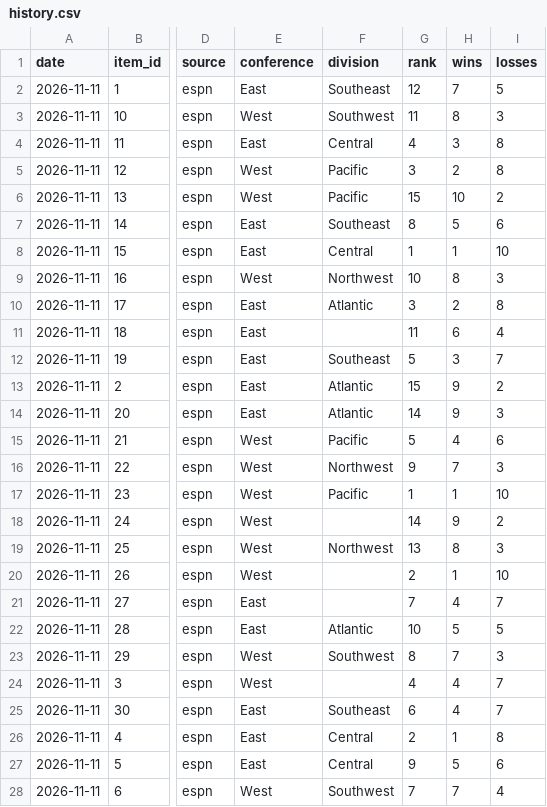
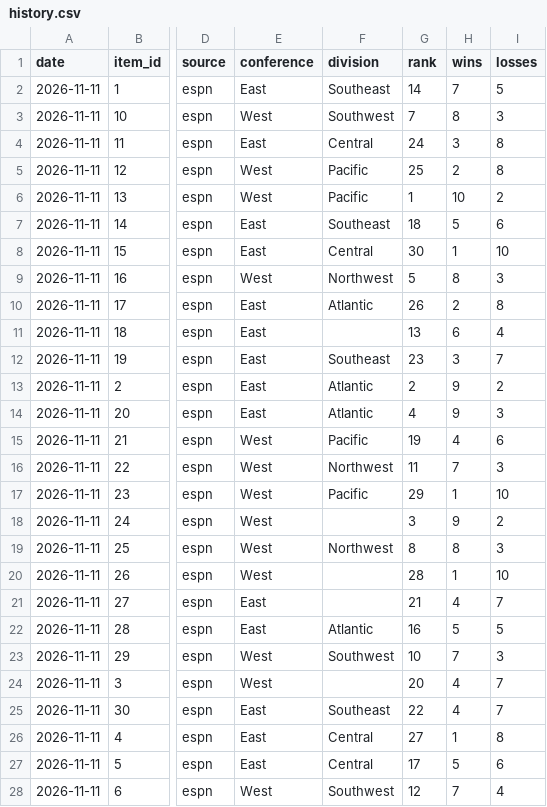
Before and after one commit to bradenking44-code/nba-standings-tracker, a CSV file: data/history.csv, drawn as a sheet; only a part is shown, gaps mark what is left out; the diff covers the shown part only; the diff names each change by its address in the sheet, - before the commit and + after, or states it on an @@ line.

```diff
--- a/data/history.csv
+++ b/data/history.csv
-G2 (rank): 12
+G2 (rank): 14
-G3 (rank): 11
+G3 (rank): 7
-G4 (rank): 4
+G4 (rank): 24
-G5 (rank): 3
+G5 (rank): 25
-G6 (rank): 15
+G6 (rank): 1
-G7 (rank): 8
+G7 (rank): 18
-G8 (rank): 1
+G8 (rank): 30
-G9 (rank): 10
+G9 (rank): 5
-G10 (rank): 3
+G10 (rank): 26
-G11 (rank): 11
+G11 (rank): 13
-G12 (rank): 5
+G12 (rank): 23
-G13 (rank): 15
+G13 (rank): 2
-G14 (rank): 14
+G14 (rank): 4
-G15 (rank): 5
+G15 (rank): 19
-G16 (rank): 9
+G16 (rank): 11
-G17 (rank): 1
+G17 (rank): 29
-G18 (rank): 14
+G18 (rank): 3
-G19 (rank): 13
+G19 (rank): 8
-G20 (rank): 2
+G20 (rank): 28
-G21 (rank): 7
+G21 (rank): 21
-G22 (rank): 10
+G22 (rank): 16
-G23 (rank): 8
+G23 (rank): 10
-G24 (rank): 4
+G24 (rank): 20
-G25 (rank): 6
+G25 (rank): 22
-G26 (rank): 2
+G26 (rank): 27
-G27 (rank): 9
+G27 (rank): 17
-G28 (rank): 7
+G28 (rank): 12
```
Also changed, not shown: 3 edited cells elsewhere in this file, 1 other file.
